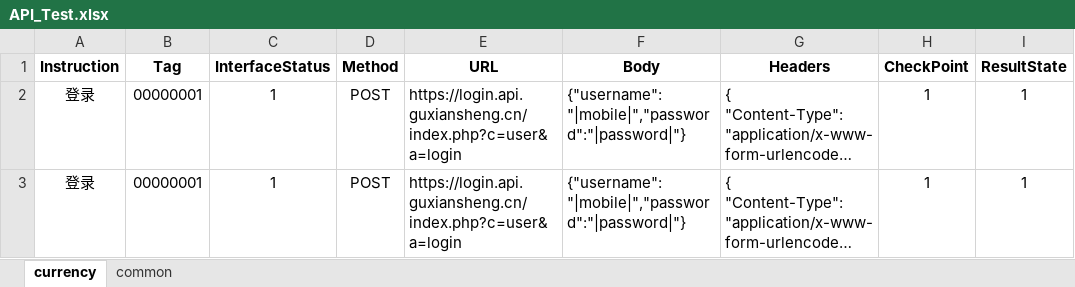
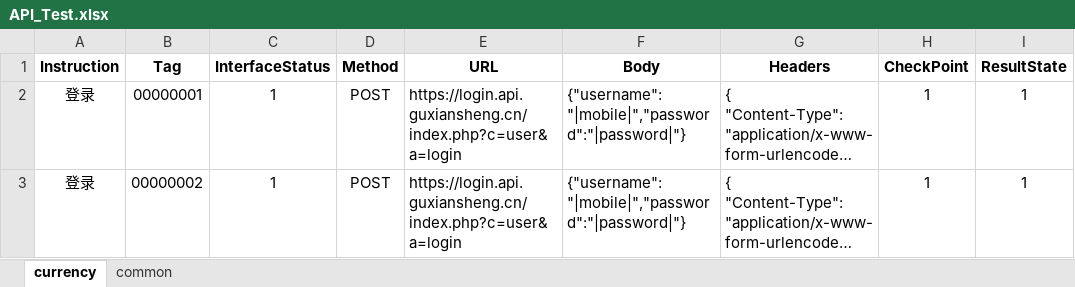
Before and after one commit to chenye3814/AutomationTest-, an Excel workbook: API_Test.xlsx, sheet currency, drawn as a sheet; only a part is shown; long unchanged cells end in …; values as stored, in another font and other column widths than the file's, no borders; the diff names each change by its address in the sheet, - before the commit and + after, or states it on an @@ line.

```diff
--- a/API_Test.xlsx (sheet currency)
+++ b/API_Test.xlsx (sheet currency)
-B3 (Tag): 00000001
+B3 (Tag): 00000002
```
Also changed, not shown: 2 other files.
